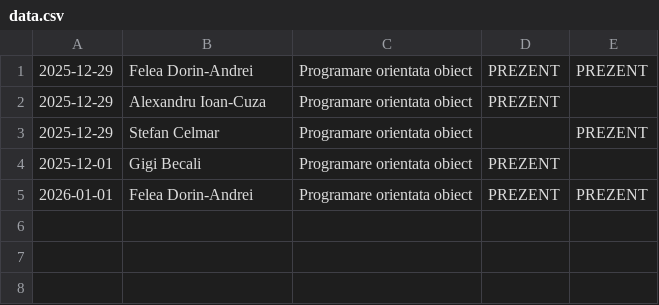
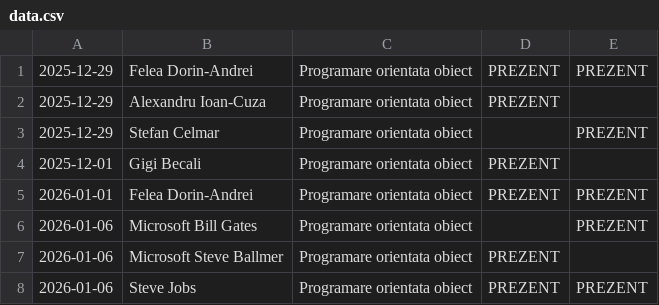
Before and after one commit to averageMelons/javaPrezentUI, a CSV file: data.csv, drawn as a sheet.

```diff
--- a/data.csv
+++ b/data.csv
@@ -5 +5,4 @@
 2026-01-01,Felea Dorin-Andrei,Programare orientata obiect,PREZENT,PREZENT
+2026-01-06,Microsoft Bill Gates,Programare orientata obiect, ,PREZENT
+2026-01-06,Microsoft Steve Ballmer,Programare orientata obiect,PREZENT,
+2026-01-06,Steve Jobs,Programare orientata obiect,PREZENT,PREZENT
```
Also changed, not shown: 8 other files.
